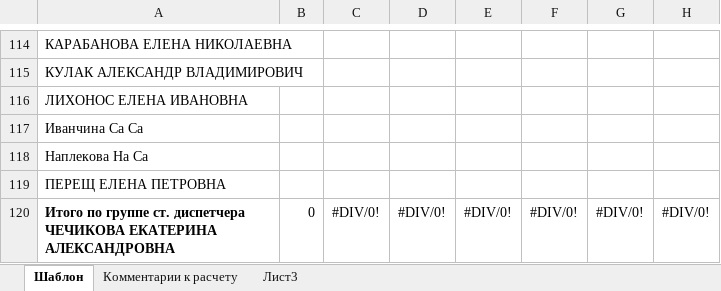
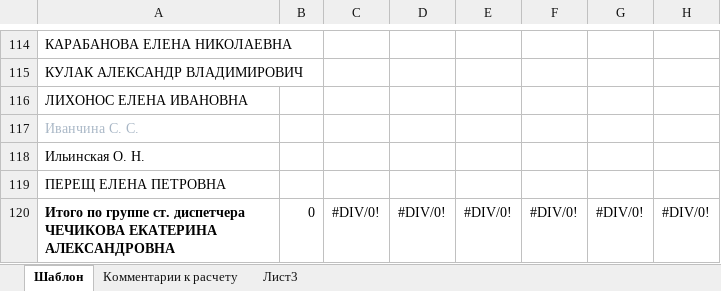
Before and after one commit to and-n/otchet, an Excel workbook: folder/ДИСПЕТЧЕРА.xlsx, sheet Шаблон, drawn as a sheet; only a part is shown, gaps mark what is left out; values as stored, in another font and other column widths than the file's, no borders; the diff names each change by its address in the sheet, - before the commit and + after, or states it on an @@ line.

```diff
--- a/folder/ДИСПЕТЧЕРА.xlsx (sheet Шаблон)
+++ b/folder/ДИСПЕТЧЕРА.xlsx (sheet Шаблон)
-A117: Иванчина Сa Сa
+A117: Иванчина C. C.
-A117 text colour: black
+A117 text colour: #A9B7C6
-A118: Наплекова Нa Сa
+A118: Ильинская O. Н.
```
Also changed, not shown: 4 other files.
